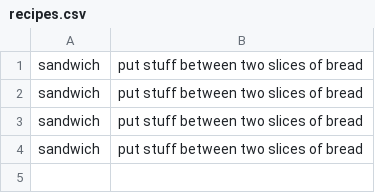
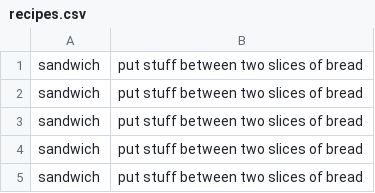
Before and after one commit to ucsd-cse110-fa23/cse-110-project-team-21, a CSV file: recipes.csv, drawn as a sheet.

```diff
--- a/recipes.csv
+++ b/recipes.csv
@@ -4 +4,2 @@
 "sandwich"|"put stuff between two slices of bread"
+"sandwich"|"put stuff between two slices of bread"
```
Also changed, not shown: 45 other files.
